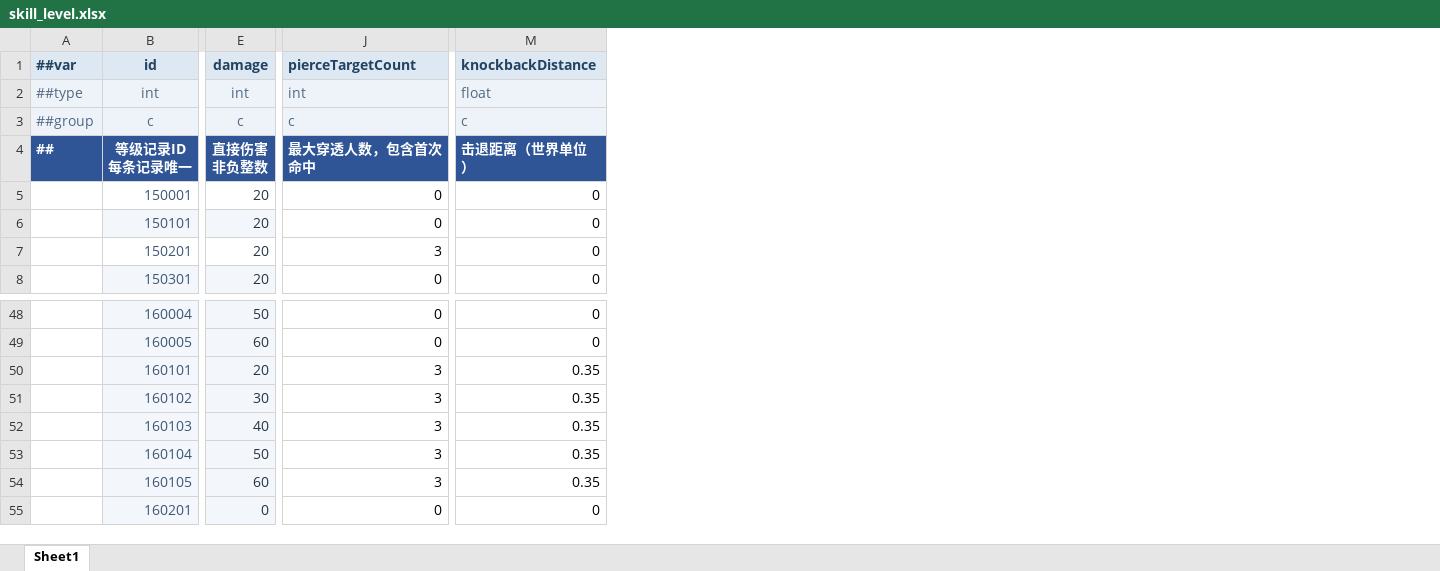
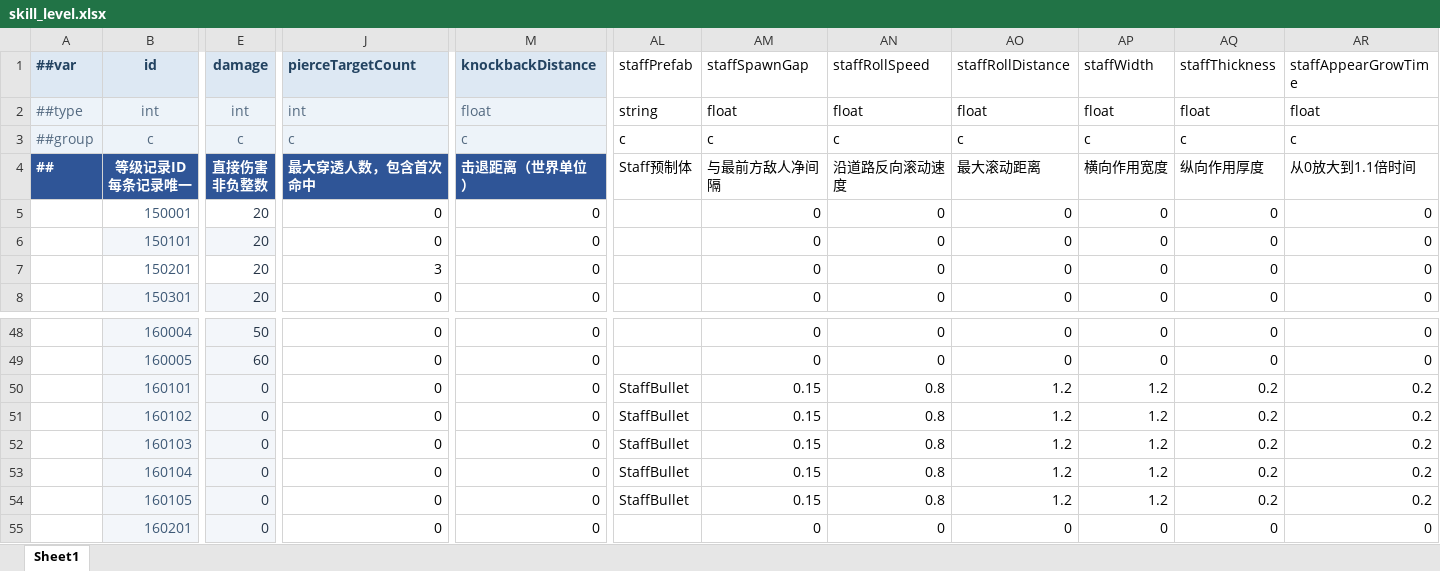
Before and after one commit to grorge15/FreshGuard, an Excel workbook: GameConfig/Datas/skill_level.xlsx, sheet Sheet1, drawn as a sheet; only a part is shown, gaps mark what is left out; values as stored, in another font and other column widths than the file's, no borders; the diff covers the shown part only; the diff names each change by its address in the sheet, - before the commit and + after, or states it on an @@ line.

```diff
--- a/GameConfig/Datas/skill_level.xlsx (sheet Sheet1)
+++ b/GameConfig/Datas/skill_level.xlsx (sheet Sheet1)
+column AL (staffPrefab), rows 2-4: string | c | Staff预制体; rows 50-54: all StaffBullet
+column AM (staffSpawnGap), rows 2-8: float | c | 与最前方敌人净间隔 | 0 | 0 | 0 | 0; rows 48-55: 0 | 0 | 0.15 | 0.15 | 0.15 | 0.15 | 0.15 | 0
+column AN (staffRollSpeed), rows 2-8: float | c | 沿道路反向滚动速度 | 0 | 0 | 0 | 0; rows 48-55: 0 | 0 | 0.8 | 0.8 | 0.8 | 0.8 | 0.8 | 0
+column AO (staffRollDistance), rows 2-8: float | c | 最大滚动距离 | 0 | 0 | 0 | 0; rows 48-55: 0 | 0 | 1.2 | 1.2 | 1.2 | 1.2 | 1.2 | 0
+column AP (staffWidth), rows 2-8: float | c | 横向作用宽度 | 0 | 0 | 0 | 0; rows 48-55: 0 | 0 | 1.2 | 1.2 | 1.2 | 1.2 | 1.2 | 0
+column AQ (staffThickness), rows 2-8: float | c | 纵向作用厚度 | 0 | 0 | 0 | 0; rows 48-55: 0 | 0 | 0.2 | 0.2 | 0.2 | 0.2 | 0.2 | 0
+column AR (staffAppearGrowTime), rows 2-8: float | c | 从0放大到1.1倍时间 | 0 | 0 | 0 | 0; rows 48-55: 0 | 0 | 0.2 | 0.2 | 0.2 | 0.2 | 0.2 | 0
-E50 (damage): 20
+E50 (damage): 0
-J50:J54 (pierceTargetCount): 3
+J50:J54 (pierceTargetCount): 0
-M50:M54 (knockbackDistance): 0.35
+M50:M54 (knockbackDistance): 0
-E51 (damage): 30
+E51 (damage): 0
-E52 (damage): 40
+E52 (damage): 0
-E53 (damage): 50
+E53 (damage): 0
-E54 (damage): 60
+E54 (damage): 0
```
Also changed, not shown: 1 added column elsewhere in this sheet, GameConfig/Datas/bullet.xlsx, GameConfig/Datas/skill.xlsx, 32 other files.
